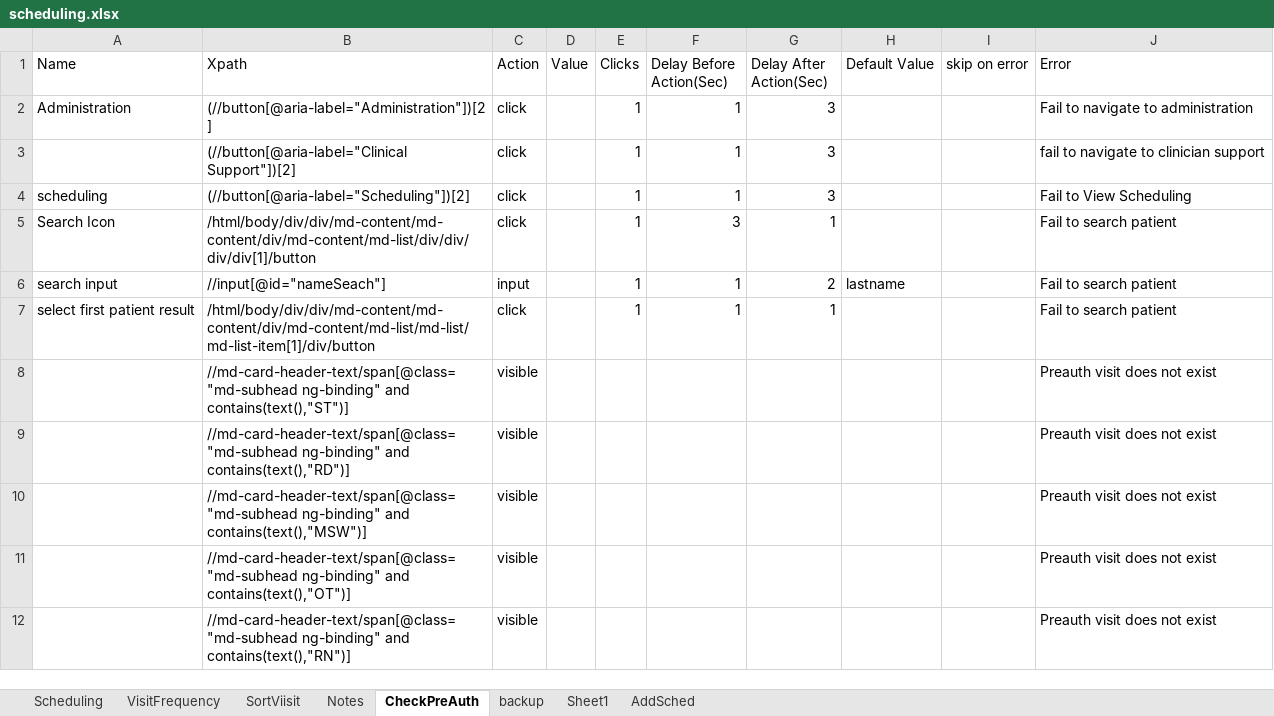
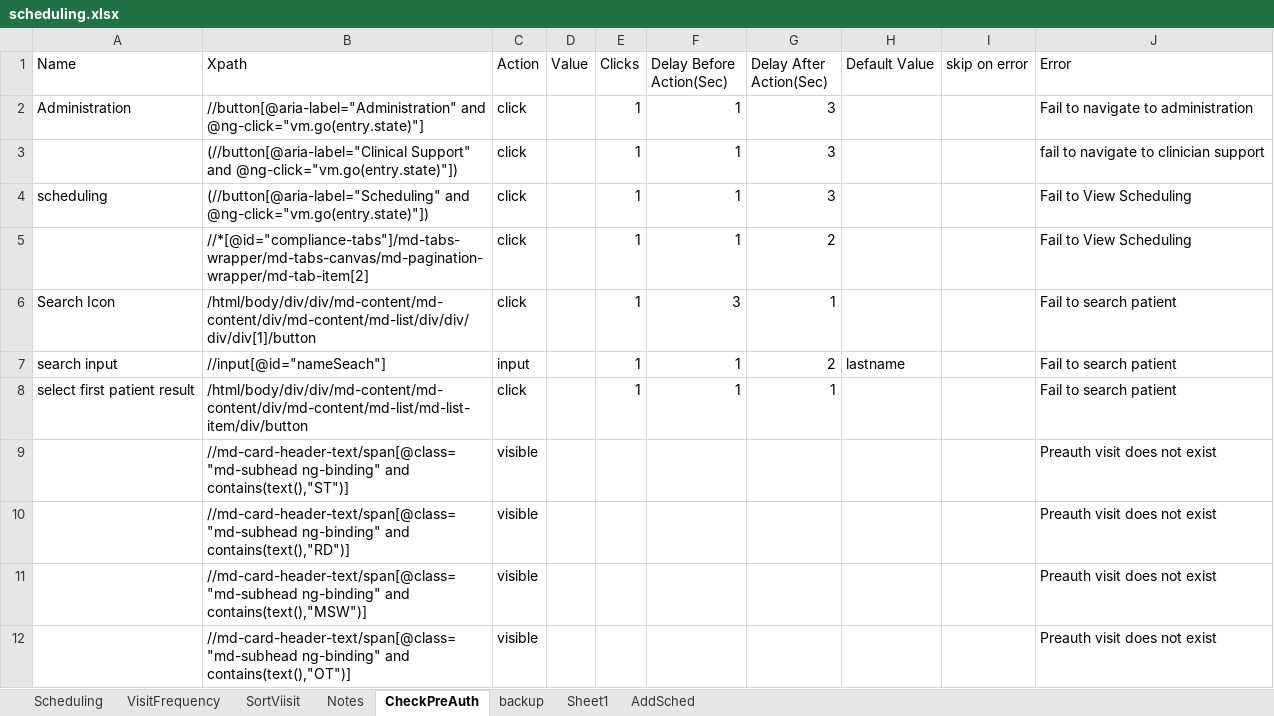
Before and after one commit to Ustingit/Automation, an Excel workbook: resources/scheduling.xlsx, sheet CheckPreAuth, drawn as a sheet; only a part is shown; the shorter side is filled out with more unchanged rows; values as stored, in another font and other column widths than the file's, no borders; addresses are those after the commit; the diff names each change by its address in the sheet, - before the commit and + after, or states it on an @@ line.

Commit message:
fix scheduling still missing frequency visit

```diff
--- a/resources/scheduling.xlsx (sheet CheckPreAuth)
+++ b/resources/scheduling.xlsx (sheet CheckPreAuth)
-B2 (Xpath): (//button[@aria-label="Administration"])[2]
+B2 (Xpath): //button[@aria-label="Administration" and @ng-click="vm.go(entry.state)"]
-B3 (Xpath): (//button[@aria-label="Clinical Support"])[2]
+B3 (Xpath): (//button[@aria-label="Clinical Support" and @ng-click="vm.go(entry.state)"])
-B4 (Xpath): (//button[@aria-label="Scheduling"])[2]
+B4 (Xpath): (//button[@aria-label="Scheduling" and @ng-click="vm.go(entry.state)"])
+row 5:  | //*[@id="compliance-tabs"]/md-tabs-wrapper/md-tabs-canvas/md-pagination-wrapper/md-tab-item[2] | click |  | 1 | 1 | 2 |  |  | Fail to View Scheduling
-B8 (Xpath): /html/body/div/div/md-content/md-content/div/md-content/md-list/md-list/md-list-item[1]/div/button
+B8 (Xpath): /html/body/div/div/md-content/md-content/div/md-content/md-list/md-list-item/div/button
```
Also changed, not shown: sheet Notes, sheet SortViisit, sheet VisitFrequency, sheet Scheduling, sheet AddSched.
